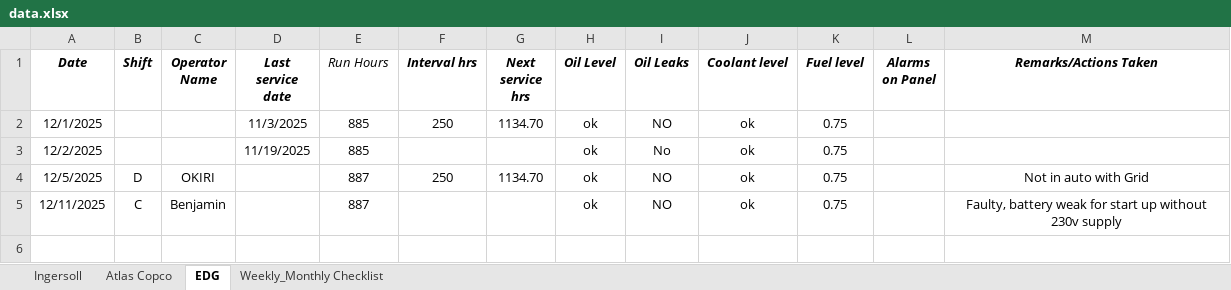
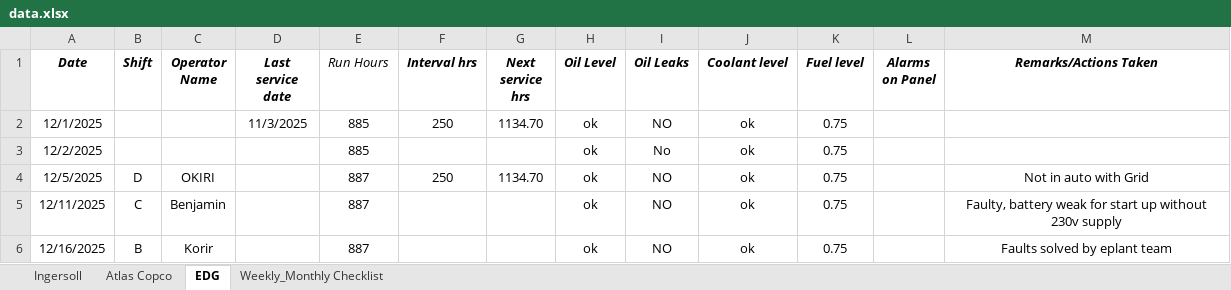
Before and after one commit to Metrem/Equipment-dashboard, an Excel workbook: data.xlsx, sheet EDG, drawn as a sheet; values as stored, in another font and other column widths than the file's, no borders; conditional formats not drawn; the diff names each change by its address in the sheet, - before the commit and + after, or states it on an @@ line.

```diff
--- a/data.xlsx (sheet EDG)
+++ b/data.xlsx (sheet EDG)
-D3 (Last service date): 11/19/2025
+D3 (Last service date): (empty)
+row 6: 12/16/2025 | B | Korir |  | 887 |  |  | ok | NO | ok | 0.75 |  | Faults solved by eplant team
```
Also changed, not shown: sheet Atlas Copco, sheet Ingersoll.
